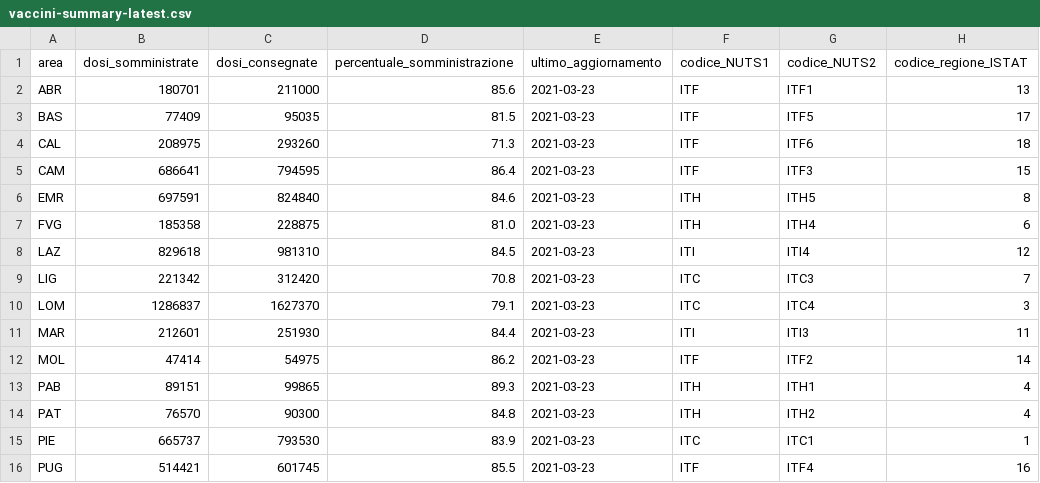
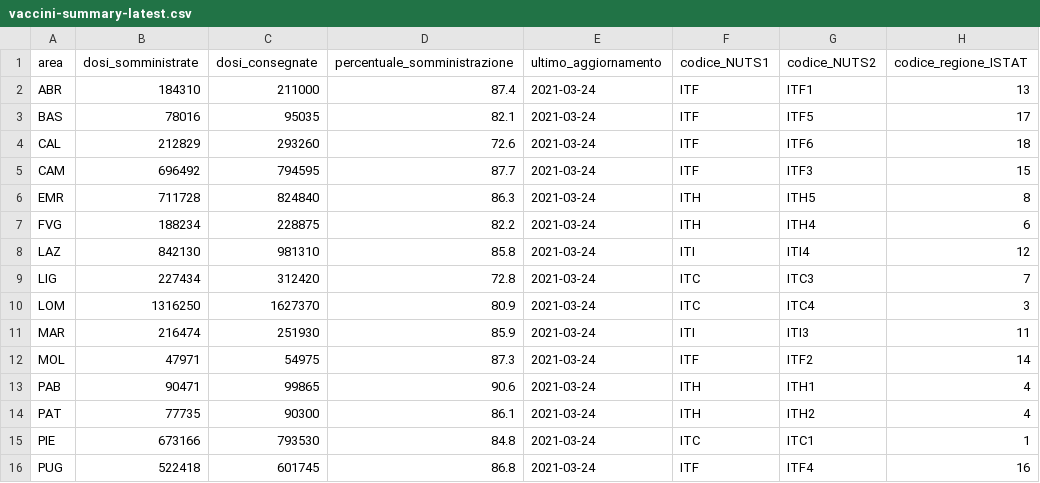
Before and after one commit to italia/covid19-opendata-vaccini, a CSV file: dati/vaccini-summary-latest.csv, drawn as a sheet; only a part is shown; the diff covers the shown part only; the diff names each change by its address in the sheet, - before the commit and + after, or states it on an @@ line.

```diff
--- a/dati/vaccini-summary-latest.csv
+++ b/dati/vaccini-summary-latest.csv
-B2 (dosi_somministrate): 180701
+B2 (dosi_somministrate): 184310
-D2 (percentuale_somministrazione): 85.6
+D2 (percentuale_somministrazione): 87.4
-E2:E16 (ultimo_aggiornamento): 2021-03-23
+E2:E16 (ultimo_aggiornamento): 2021-03-24
-B3 (dosi_somministrate): 77409
+B3 (dosi_somministrate): 78016
-D3 (percentuale_somministrazione): 81.5
+D3 (percentuale_somministrazione): 82.1
-B4 (dosi_somministrate): 208975
+B4 (dosi_somministrate): 212829
-D4 (percentuale_somministrazione): 71.3
+D4 (percentuale_somministrazione): 72.6
-B5 (dosi_somministrate): 686641
+B5 (dosi_somministrate): 696492
-D5 (percentuale_somministrazione): 86.4
+D5 (percentuale_somministrazione): 87.7
-B6 (dosi_somministrate): 697591
+B6 (dosi_somministrate): 711728
-D6 (percentuale_somministrazione): 84.6
+D6 (percentuale_somministrazione): 86.3
-B7 (dosi_somministrate): 185358
+B7 (dosi_somministrate): 188234
-D7 (percentuale_somministrazione): 81.0
+D7 (percentuale_somministrazione): 82.2
-B8 (dosi_somministrate): 829618
+B8 (dosi_somministrate): 842130
-D8 (percentuale_somministrazione): 84.5
+D8 (percentuale_somministrazione): 85.8
-B9 (dosi_somministrate): 221342
+B9 (dosi_somministrate): 227434
-D9 (percentuale_somministrazione): 70.8
+D9 (percentuale_somministrazione): 72.8
-B10 (dosi_somministrate): 1286837
+B10 (dosi_somministrate): 1316250
-D10 (percentuale_somministrazione): 79.1
+D10 (percentuale_somministrazione): 80.9
-B11 (dosi_somministrate): 212601
+B11 (dosi_somministrate): 216474
-D11 (percentuale_somministrazione): 84.4
+D11 (percentuale_somministrazione): 85.9
-B12 (dosi_somministrate): 47414
+B12 (dosi_somministrate): 47971
-D12 (percentuale_somministrazione): 86.2
+D12 (percentuale_somministrazione): 87.3
-B13 (dosi_somministrate): 89151
+B13 (dosi_somministrate): 90471
-D13 (percentuale_somministrazione): 89.3
+D13 (percentuale_somministrazione): 90.6
-B14 (dosi_somministrate): 76570
+B14 (dosi_somministrate): 77735
-D14 (percentuale_somministrazione): 84.8
+D14 (percentuale_somministrazione): 86.1
-B15 (dosi_somministrate): 665737
+B15 (dosi_somministrate): 673166
-D15 (percentuale_somministrazione): 83.9
+D15 (percentuale_somministrazione): 84.8
-B16 (dosi_somministrate): 514421
+B16 (dosi_somministrate): 522418
-D16 (percentuale_somministrazione): 85.5
+D16 (percentuale_somministrazione): 86.8
```
Also changed, not shown: 18 edited cells elsewhere in this file, dati/anagrafica-vaccini-summary-latest.csv, dati/punti-somministrazione-tipologia.csv, 8 other files.
